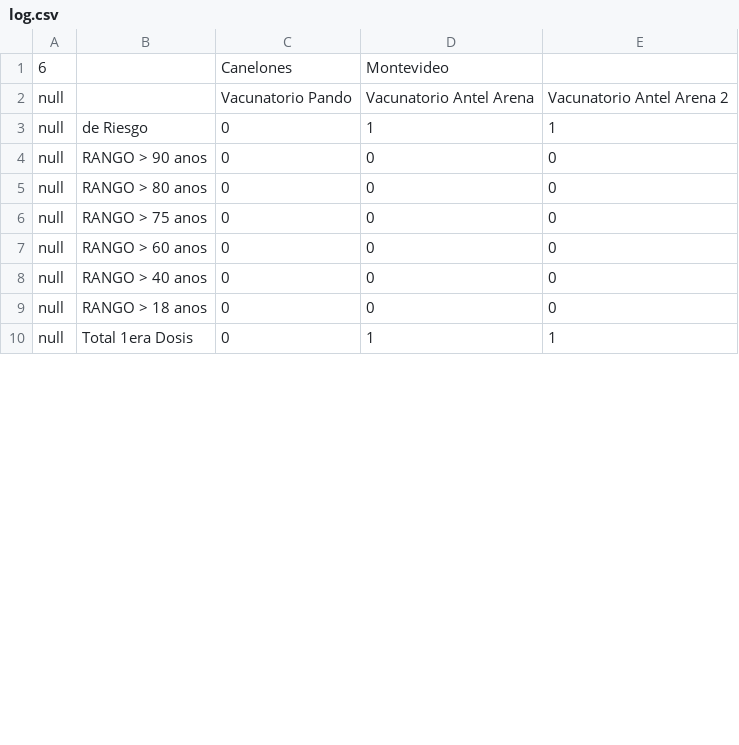
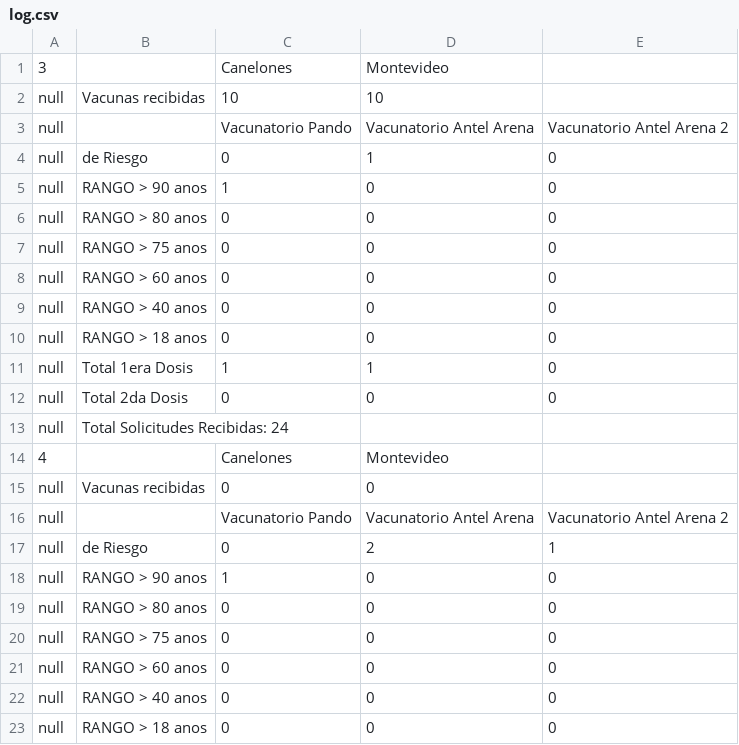
Before and after one commit to GonzaloSempol/sistemasOperativos-obligatorio, a CSV file: server/src/log.csv, drawn as a sheet; only a part is shown; the shorter side is filled out with more unchanged rows; the diff covers the shown part only.

```diff
--- a/server/src/log.csv
+++ b/server/src/log.csv
@@ -1,5 +1,19 @@
-6; ;Canelones;Montevideo
+3; ;Canelones;Montevideo
+null; Vacunas recibidas;10;10
 null ; ;Vacunatorio Pando;Vacunatorio Antel Arena;Vacunatorio Antel Arena 2
-null ;de Riesgo;0;1;1
-null ;RANGO > 90 anos;0;0;0
+null ;de Riesgo;0;1;0
+null ;RANGO > 90 anos;1;0;0
+null ;RANGO > 80 anos;0;0;0
+null ;RANGO > 75 anos;0;0;0
+null ;RANGO > 60 anos;0;0;0
+null ;RANGO > 40 anos;0;0;0
+null ;RANGO > 18 anos;0;0;0
+null ;Total 1era Dosis;1;1;0
+null ;Total 2da Dosis;0;0;0
+null ;Total Solicitudes Recibidas: 24
+4; ;Canelones;Montevideo
+null; Vacunas recibidas;0;0
+null ; ;Vacunatorio Pando;Vacunatorio Antel Arena;Vacunatorio Antel Arena 2
+null ;de Riesgo;0;2;1
+null ;RANGO > 90 anos;1;0;0
 null ;RANGO > 80 anos;0;0;0
```
Also changed, not shown: 1 added row and 15 edited cells elsewhere in this file, server/build/classes/log.csv, 11 other files.
